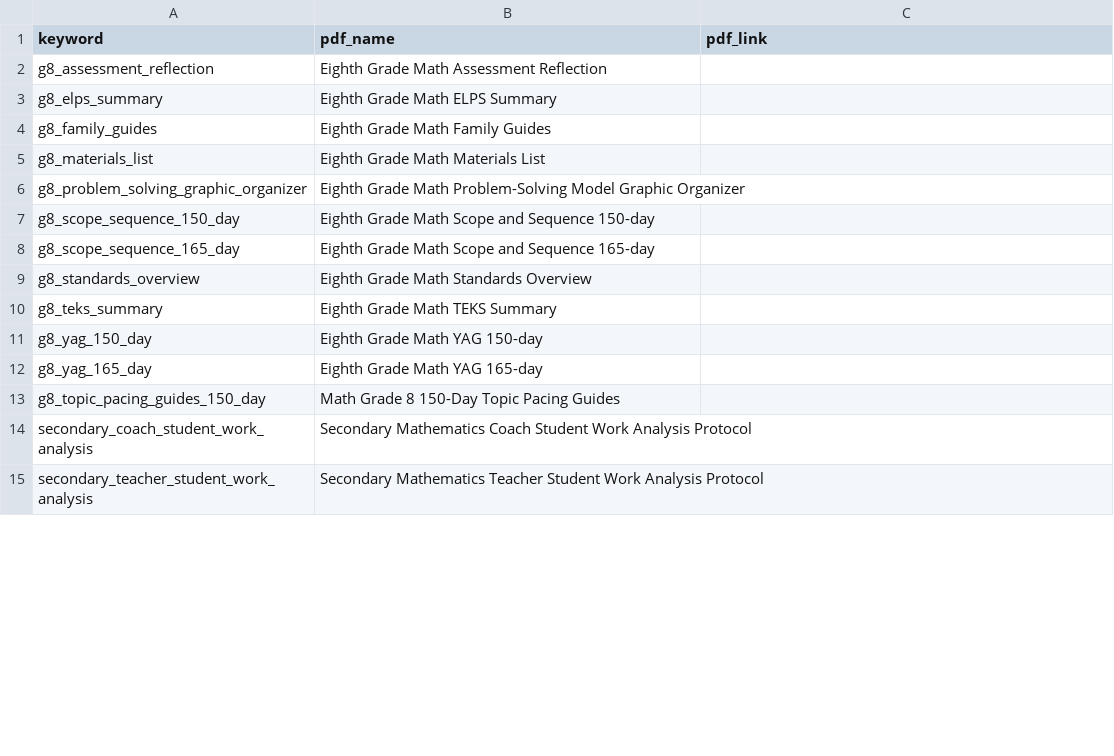
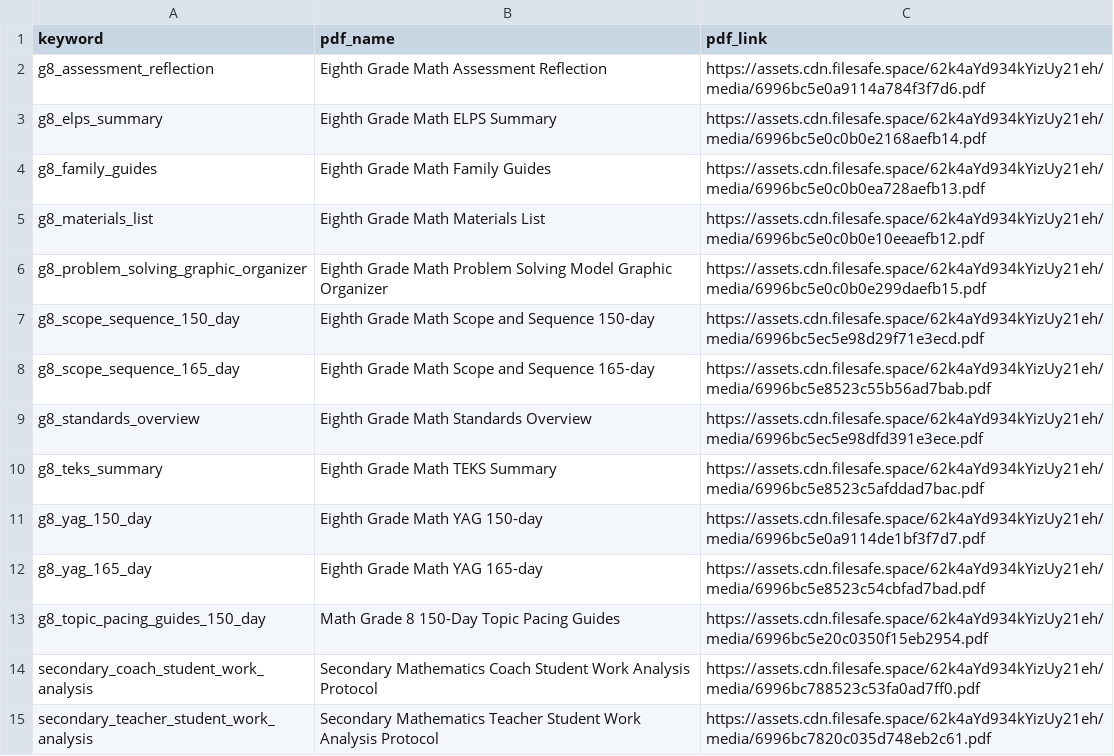
Before and after one commit to darsh-smartwebi/VoiceAI, a CSV file: csv/grade8.csv, drawn as a sheet; only a part is shown; the diff covers the shown part only.

```diff
--- a/csv/grade8.csv
+++ b/csv/grade8.csv
@@ -1,15 +1,15 @@
 keyword,pdf_name,pdf_link
-g8_assessment_reflection,Eighth Grade Math Assessment Reflection,
-g8_elps_summary,Eighth Grade Math ELPS Summary,
-g8_family_guides,Eighth Grade Math Family Guides,
-g8_materials_list,Eighth Grade Math Materials List,
-g8_problem_solving_graphic_organizer,Eighth Grade Math Problem-Solving Model Graphic Organizer,
-g8_scope_sequence_150_day,Eighth Grade Math Scope and Sequence 150-day,
-g8_scope_sequence_165_day,Eighth Grade Math Scope and Sequence 165-day,
-g8_standards_overview,Eighth Grade Math Standards Overview,
-g8_teks_summary,Eighth Grade Math TEKS Summary,
-g8_yag_150_day,Eighth Grade Math YAG 150-day,
-g8_yag_165_day,Eighth Grade Math YAG 165-day,
-g8_topic_pacing_guides_150_day,Math Grade 8 150-Day Topic Pacing Guides,
-secondary_coach_student_work_analysis,Secondary Mathematics Coach Student Work Analysis Protocol,
-secondary_teacher_student_work_analysis,Secondary Mathematics Teacher Student Work Analysis Protocol,
+g8_assessment_reflection,Eighth Grade Math Assessment Reflection,https://assets.cdn.filesafe.space/62k4aYd934kYizUy21eh/media/6996bc5e0a9114a784f3f7d6.pdf
+g8_elps_summary,Eighth Grade Math ELPS Summary,https://assets.cdn.filesafe.space/62k4aYd934kYizUy21eh/media/6996bc5e0c0b0e2168aefb14.pdf
+g8_family_guides,Eighth Grade Math Family Guides,https://assets.cdn.filesafe.space/62k4aYd934kYizUy21eh/media/6996bc5e0c0b0ea728aefb13.pdf
+g8_materials_list,Eighth Grade Math Materials List,https://assets.cdn.filesafe.space/62k4aYd934kYizUy21eh/media/6996bc5e0c0b0e10eeaefb12.pdf
+g8_problem_solving_graphic_organizer,Eighth Grade Math Problem Solving Model Graphic Organizer,https://assets.cdn.filesafe.space/62k4aYd934kYizUy21eh/media/6996bc5e0c0b0e299daefb15.pdf
+g8_scope_sequence_150_day,Eighth Grade Math Scope and Sequence 150-day,https://assets.cdn.filesafe.space/62k4aYd934kYizUy21eh/media/6996bc5ec5e98d29f71e3ecd.pdf
+g8_scope_sequence_165_day,Eighth Grade Math Scope and Sequence 165-day,https://assets.cdn.filesafe.space/62k4aYd934kYizUy21eh/media/6996bc5e8523c55b56ad7bab.pdf
+g8_standards_overview,Eighth Grade Math Standards Overview,https://assets.cdn.filesafe.space/62k4aYd934kYizUy21eh/media/6996bc5ec5e98dfd391e3ece.pdf
+g8_teks_summary,Eighth Grade Math TEKS Summary,https://assets.cdn.filesafe.space/62k4aYd934kYizUy21eh/media/6996bc5e8523c5afddad7bac.pdf
+g8_yag_150_day,Eighth Grade Math YAG 150-day,https://assets.cdn.filesafe.space/62k4aYd934kYizUy21eh/media/6996bc5e0a9114de1bf3f7d7.pdf
+g8_yag_165_day,Eighth Grade Math YAG 165-day,https://assets.cdn.filesafe.space/62k4aYd934kYizUy21eh/media/6996bc5e8523c54cbfad7bad.pdf
+g8_topic_pacing_guides_150_day,Math Grade 8 150-Day Topic Pacing Guides,https://assets.cdn.filesafe.space/62k4aYd934kYizUy21eh/media/6996bc5e20c0350f15eb2954.pdf
+secondary_coach_student_work_analysis,Secondary Mathematics Coach Student Work Analysis Protocol,https://assets.cdn.filesafe.space/62k4aYd934kYizUy21eh/media/6996bc788523c53fa0ad7ff0.pdf
+secondary_teacher_student_work_analysis,Secondary Mathematics Teacher Student Work Analysis Protocol,https://assets.cdn.filesafe.space/62k4aYd934kYizUy21eh/media/6996bc7820c035d748eb2c61.pdf
```
Also changed, not shown: 27 edited cells elsewhere in this file, csv/grade6.csv, csv/grade7.csv, 1 other file.
